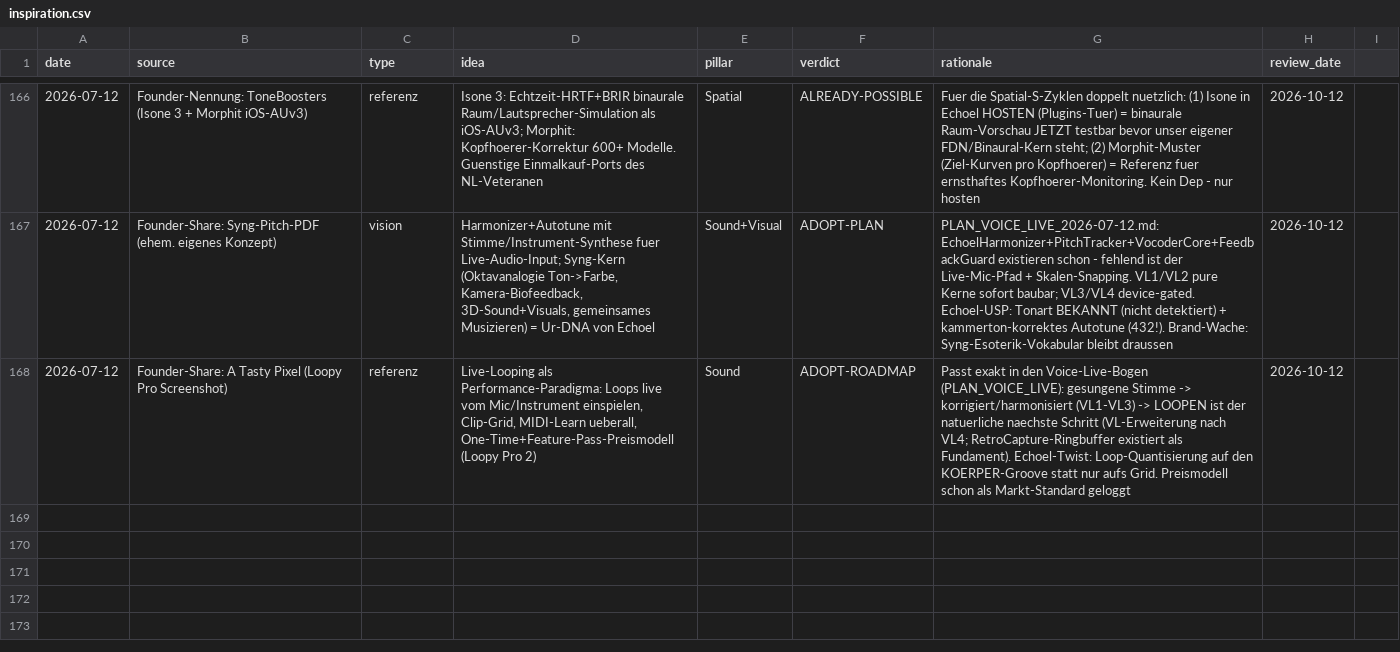
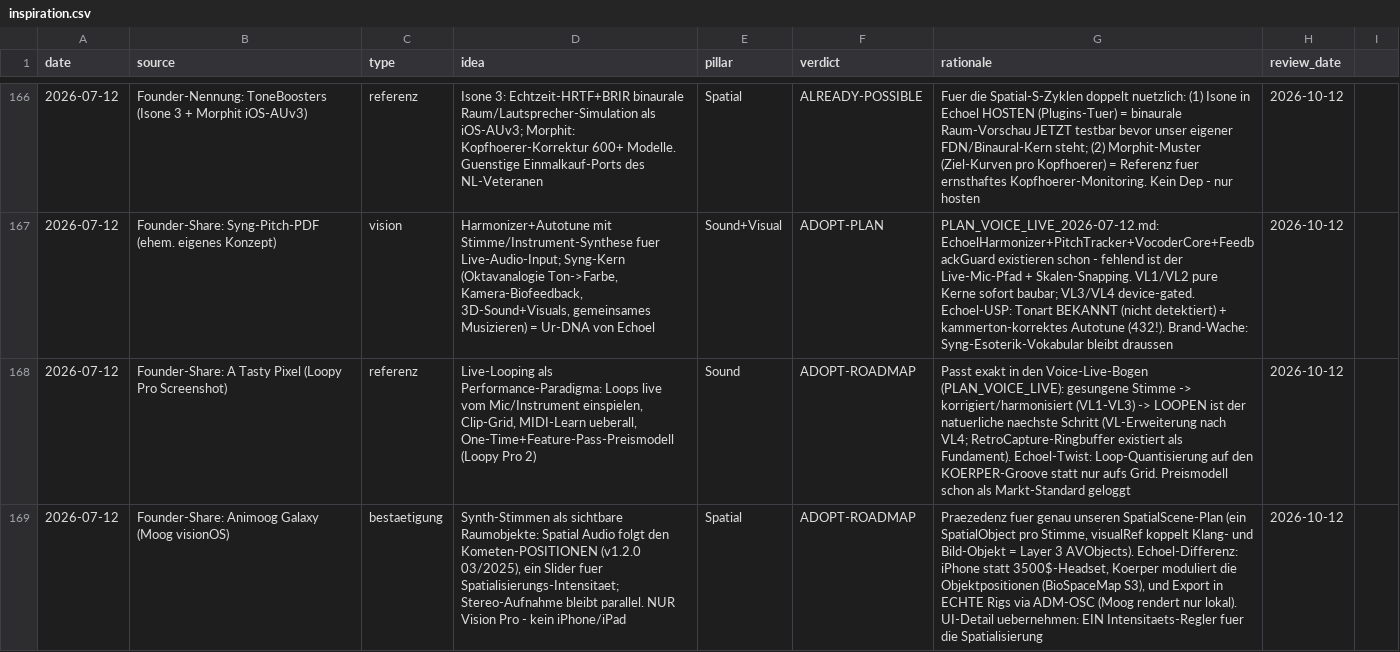
Before and after one commit to vibrationalforce/blab-ios-app, a CSV file: inspiration.csv, drawn as a sheet; only a part is shown, gaps mark what is left out; the diff names each change by its address in the sheet, - before the commit and + after, or states it on an @@ line.

```diff
--- a/inspiration.csv
+++ b/inspiration.csv
+row 169: 2026-07-12 | Founder-Share: Animoog Galaxy (Moog visionOS) | bestaetigung | Synth-Stimmen als sichtbare Raumobjekte: Spatial Audio folgt den Kometen-POSITIONEN (v1.2.0 03/2025), ein Slider fuer Spatialisierungs-Intensitaet; Stereo-Aufnahme bleibt parallel. NUR Vision Pro - kein iPhone/iPad | Spatial | ADOPT-ROADMAP | Praezedenz fuer genau unseren SpatialScene-Plan (ein SpatialObject pro Stimme, visualRef koppelt Klang- und Bild-Objekt = Layer 3 AVObjects). Echoel-Differenz: iPhone statt 3500$-Headset, Koerper moduliert die Objektpositionen (BioSpaceMap S3), und Export in ECHTE Rigs via ADM-OSC (Moog rendert nur lokal). UI-Detail uebernehmen: EIN Intensitaets-Regler fuer die Spatialisierung | 2026-10-12
```
